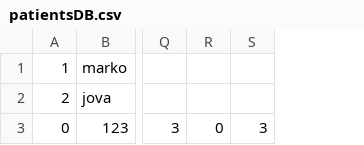
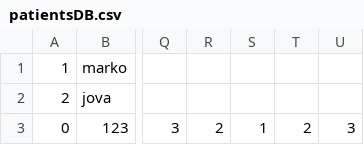
Before and after one commit to PasanovicHalid/SIMS_Tim_23, a CSV file: ZdravoCorp/Data/patientsDB.csv, drawn as a sheet; only a part is shown, gaps mark what is left out; removed rows and columns are numbered as before the commit, all else as after; the diff names each change by its address in the sheet, - before the commit and + after, or states it on an @@ line.

```diff
--- a/ZdravoCorp/Data/patientsDB.csv
+++ b/ZdravoCorp/Data/patientsDB.csv
-column R, row 3: 0
+column R, row 3: 2
+column S, row 3: 1
+column T, row 3: 2
```
Also changed, not shown: 16 other files.
